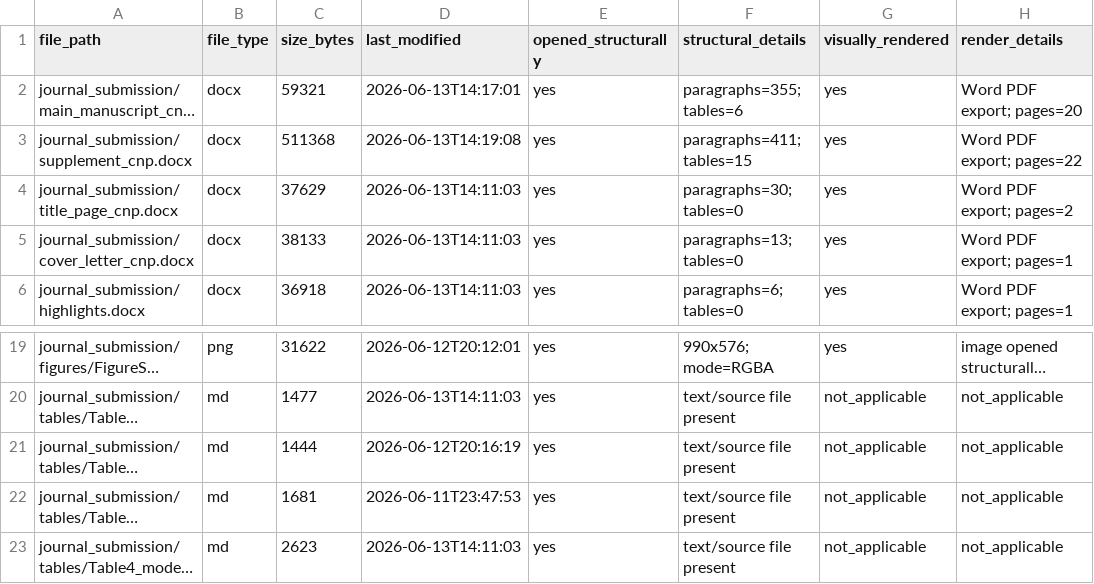
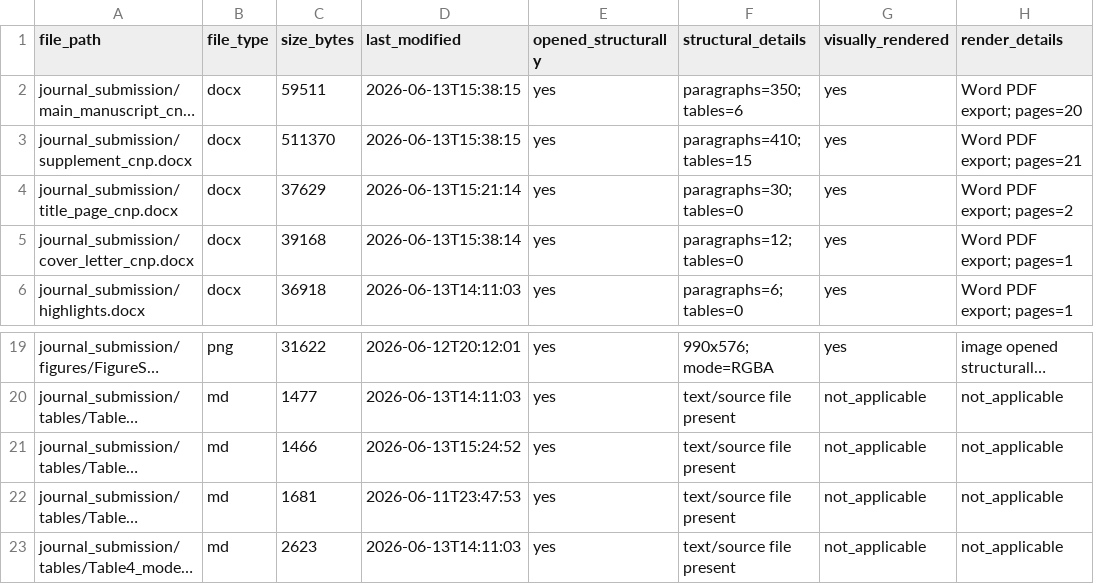
Before and after one commit to blakepi/openneuro-tbi-eeg-biomarker-reanalysis, a CSV file: journal_submission/submission_file_manifest.csv, drawn as a sheet; only a part is shown, gaps mark what is left out; long unchanged cells end in …; the diff names each change by its address in the sheet, - before the commit and + after, or states it on an @@ line.

Commit message:
Add Zenodo DOI and final submission polish

```diff
--- a/journal_submission/submission_file_manifest.csv
+++ b/journal_submission/submission_file_manifest.csv
-C2 (size_bytes): 59321
+C2 (size_bytes): 59511
-D2 (last_modified): 2026-06-13T14:17:01
+D2 (last_modified): 2026-06-13T15:38:15
-F2 (structural_details): paragraphs=355; tables=6
+F2 (structural_details): paragraphs=350; tables=6
-C3 (size_bytes): 511368
+C3 (size_bytes): 511370
-D3 (last_modified): 2026-06-13T14:19:08
+D3 (last_modified): 2026-06-13T15:38:15
-F3 (structural_details): paragraphs=411; tables=15
+F3 (structural_details): paragraphs=410; tables=15
-H3 (render_details): Word PDF export; pages=22
+H3 (render_details): Word PDF export; pages=21
-D4 (last_modified): 2026-06-13T14:11:03
+D4 (last_modified): 2026-06-13T15:21:14
-C5 (size_bytes): 38133
+C5 (size_bytes): 39168
-D5 (last_modified): 2026-06-13T14:11:03
+D5 (last_modified): 2026-06-13T15:38:14
-F5 (structural_details): paragraphs=13; tables=0
+F5 (structural_details): paragraphs=12; tables=0
-C21 (size_bytes): 1444
+C21 (size_bytes): 1466
-D21 (last_modified): 2026-06-12T20:16:19
+D21 (last_modified): 2026-06-13T15:24:52
```
Also changed, not shown: 34 other files.
